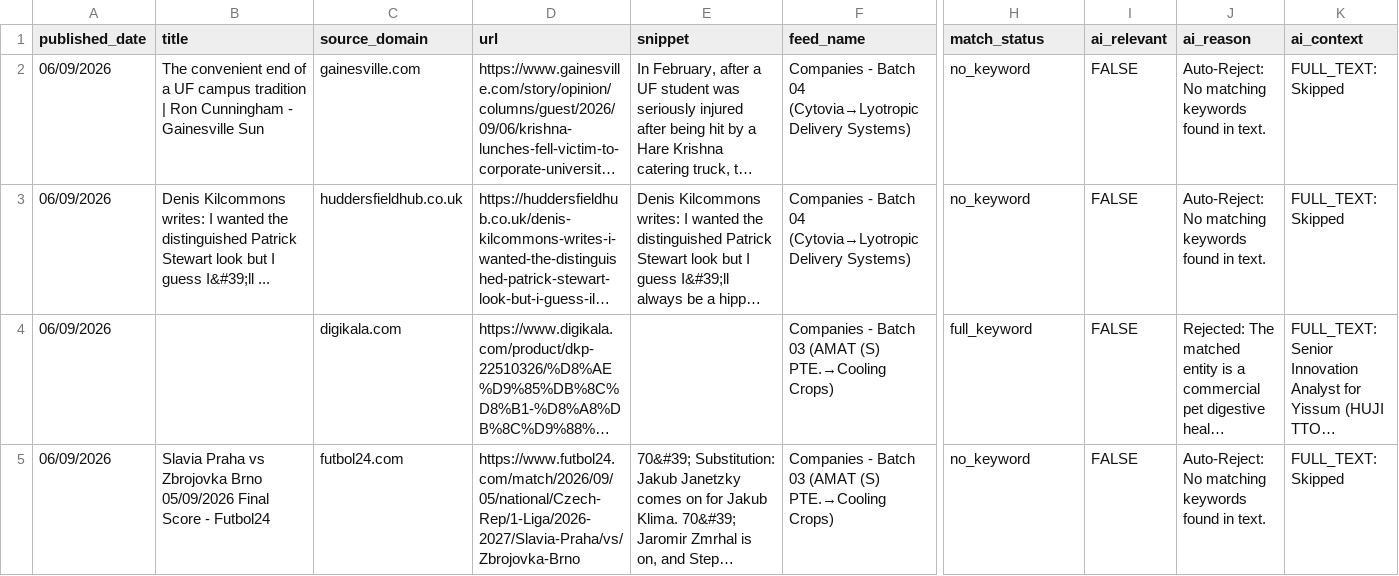
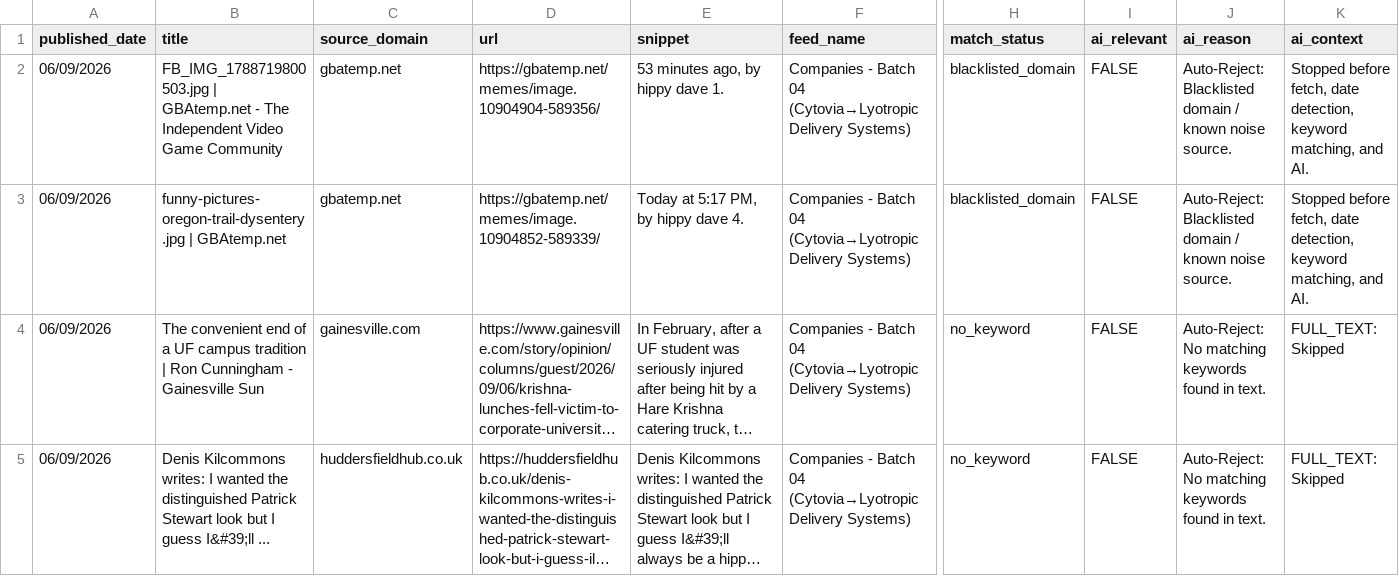
Before and after one commit to elyashivzangen/yissum-science, a CSV file: data_new_updater/feed.csv, drawn as a sheet; only a part is shown, gaps mark what is left out; the shorter side is filled out with more unchanged rows; long unchanged cells end in …; rows hold the shown columns only; the diff names each change by its address in the sheet, - before the commit and + after, or states it on an @@ line.

```diff
--- a/data_new_updater/feed.csv
+++ b/data_new_updater/feed.csv
+row 2: 06/09/2026 | FB_IMG_1788719800503.jpg | GBAtemp.net - The Independent Video Game Community | gbatemp.net | https://gbatemp.net/memes/image.10904904-589356/ | 53 minutes ago, by hippy dave 1. | Companies - Batch 04 (Cytovia→Lyotropic Delivery Systems) | blacklisted_domain | FALSE | Auto-Reject: Blacklisted domain / known noise source. | Stopped before fetch, date detection, keyword matching, and AI.
+row 3: 06/09/2026 | funny-pictures-oregon-trail-dysentery.jpg | GBAtemp.net | gbatemp.net | https://gbatemp.net/memes/image.10904852-589339/ | Today at 5:17 PM, by hippy dave 4. | Companies - Batch 04 (Cytovia→Lyotropic Delivery Systems) | blacklisted_domain | FALSE | Auto-Reject: Blacklisted domain / known noise source. | Stopped before fetch, date detection, keyword matching, and AI.
```
Also changed, not shown: data_new_updater/feed_compact.csv, data_new_updater/feed_titles.csv, 2 other files.
